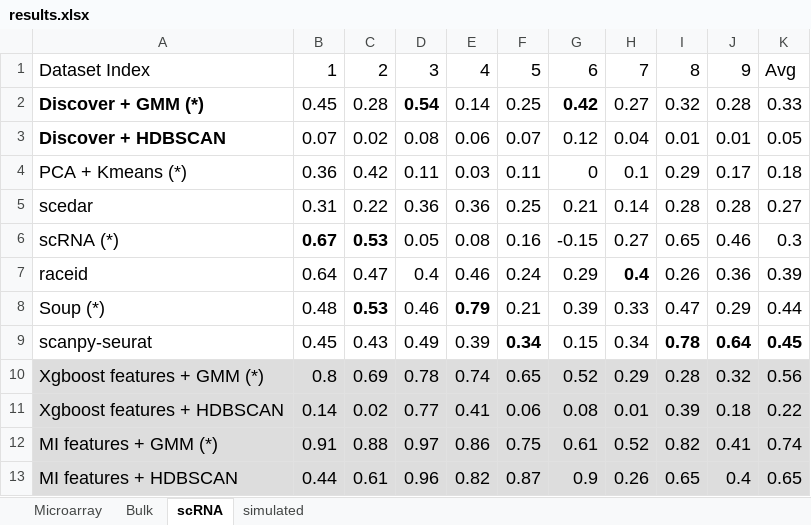
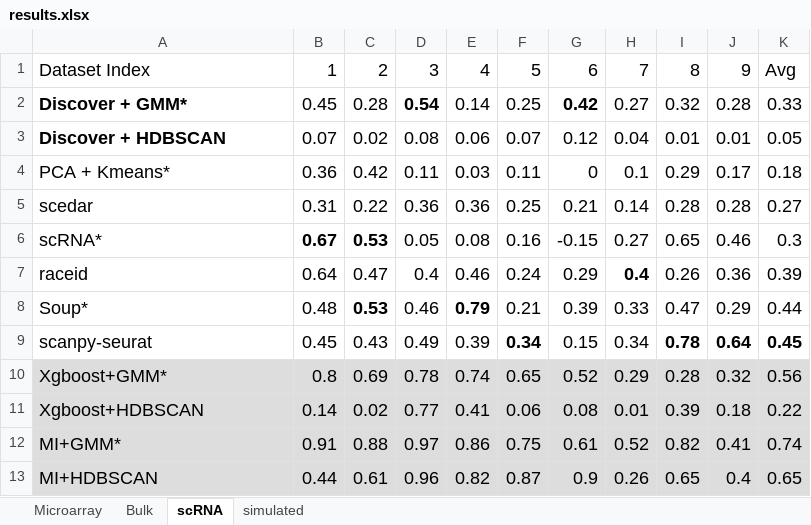
Before and after one commit to ciortanmadalina/subspace_clustering, an Excel workbook: results.xlsx, sheet scRNA, drawn as a sheet; values as stored, in another font and other column widths than the file's, no borders; the diff names each change by its address in the sheet, - before the commit and + after, or states it on an @@ line.

```diff
--- a/results.xlsx (sheet scRNA)
+++ b/results.xlsx (sheet scRNA)
-A2: Discover + GMM (*)
+A2: Discover + GMM*
-A4: PCA + Kmeans (*)
+A4: PCA + Kmeans*
-A6: scRNA (*)
+A6: scRNA*
-A8: Soup (*)
+A8: Soup*
-A10: Xgboost features + GMM (*)
+A10: Xgboost+GMM*
-A11: Xgboost features + HDBSCAN
+A11: Xgboost+HDBSCAN
-A12: MI features + GMM (*)
+A12: MI+GMM*
-A13: MI features + HDBSCAN
+A13: MI+HDBSCAN
```
Also changed, not shown: sheet Microarray, sheet Bulk, 30 other files.
